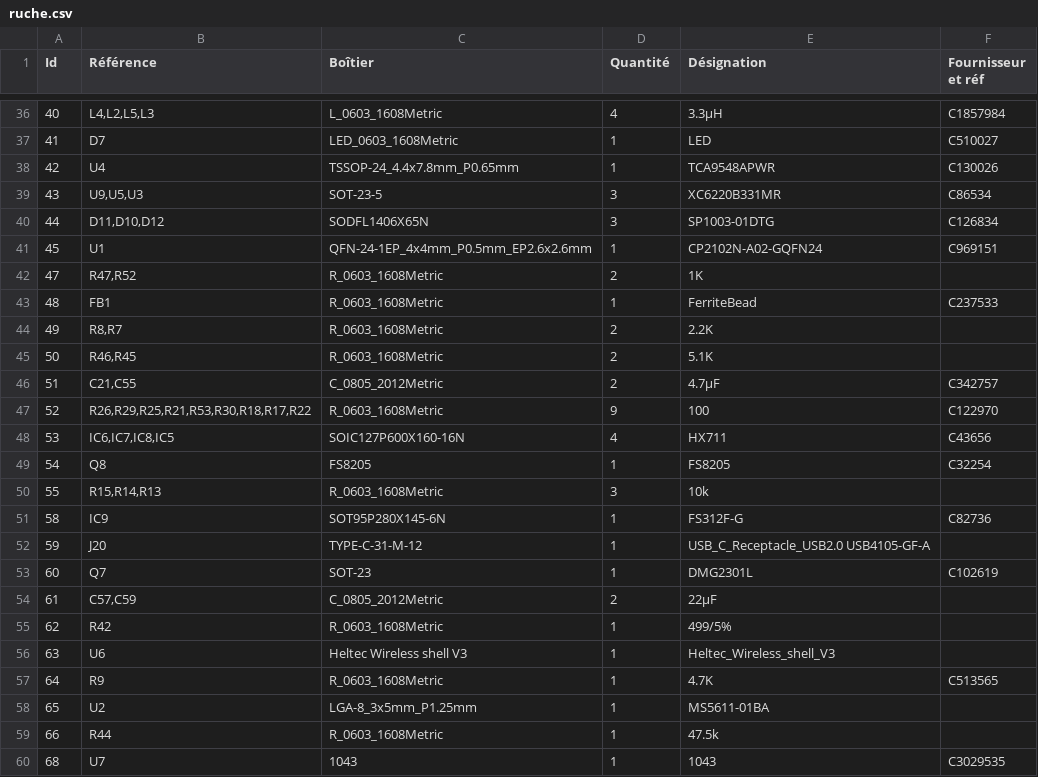
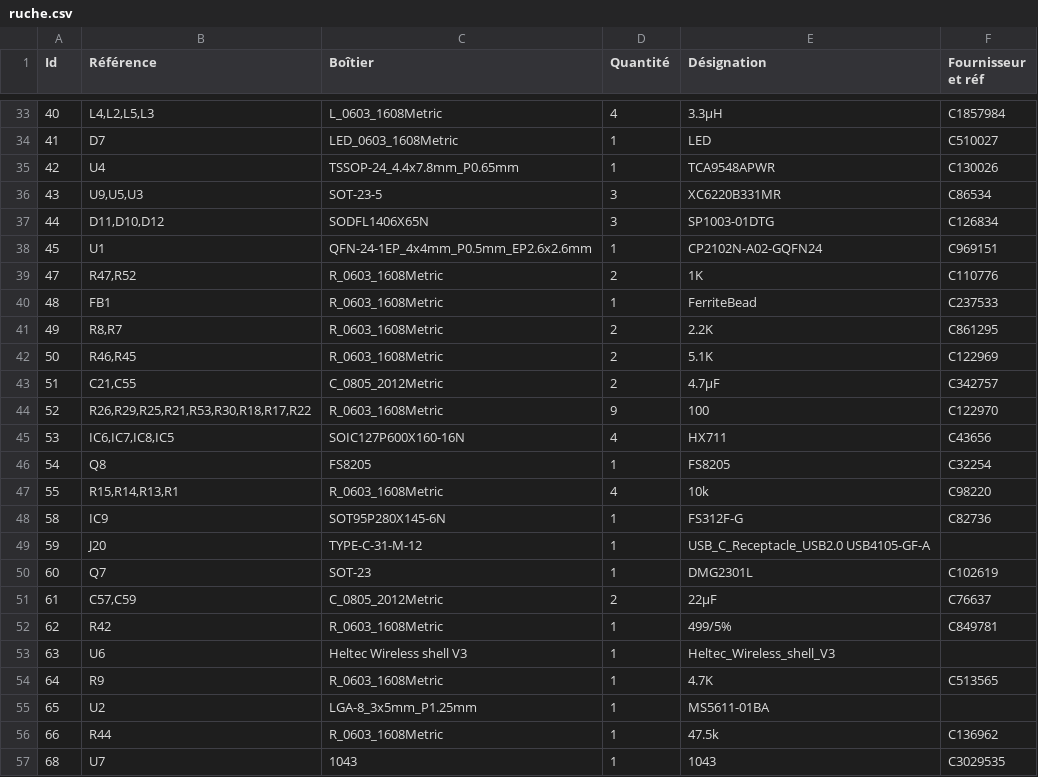
Before and after one commit to Ratamuse/Open_beehive_scale_V0.4, a CSV file: ruche.csv, drawn as a sheet; only a part is shown, gaps mark what is left out; the diff covers the shown part only.

```diff
--- a/ruche.csv
+++ b/ruche.csv
@@ -41,6 +38,6 @@ Id,Référence,Boîtier,Quantité,Désignation,Fournisseur et réf
 45,U1,QFN-24-1EP_4x4mm_P0.5mm_EP2.6x2.6mm,1,CP2102N-A02-GQFN24,C969151
-47,"R47,R52",R_0603_1608Metric,2,1K,
+47,"R47,R52",R_0603_1608Metric,2,1K,C110776
 48,FB1,R_0603_1608Metric,1,FerriteBead,C237533
-49,"R8,R7",R_0603_1608Metric,2,2.2K,
-50,"R46,R45",R_0603_1608Metric,2,5.1K,
+49,"R8,R7",R_0603_1608Metric,2,2.2K,C861295
+50,"R46,R45",R_0603_1608Metric,2,5.1K,C122969
 51,"C21,C55",C_0805_2012Metric,2,4.7µF,C342757
@@ -49,3 +46,3 @@ Id,Référence,Boîtier,Quantité,Désignation,Fournisseur et réf
 54,Q8,FS8205,1,FS8205,C32254
-55,"R15,R14,R13",R_0603_1608Metric,3,10k,
+55,"R15,R14,R13,R1",R_0603_1608Metric,4,10k,C98220
 58,IC9,SOT95P280X145-6N,1,FS312F-G,C82736
@@ -53,4 +50,4 @@ Id,Référence,Boîtier,Quantité,Désignation,Fournisseur et réf
 60,Q7,SOT-23,1,DMG2301L,C102619
-61,"C57,C59",C_0805_2012Metric,2,22µF,
-62,R42,R_0603_1608Metric,1,499/5%,
+61,"C57,C59",C_0805_2012Metric,2,22µF,C76637
+62,R42,R_0603_1608Metric,1,499/5%,C849781
 63,U6,Heltec Wireless shell V3,1,Heltec_Wireless_shell_V3,
@@ -58,3 +55,3 @@ Id,Référence,Boîtier,Quantité,Désignation,Fournisseur et réf
 65,U2,LGA-8_3x5mm_P1.25mm,1,MS5611-01BA,
-66,R44,R_0603_1608Metric,1,47.5k,
+66,R44,R_0603_1608Metric,1,47.5k,C136962
 68,U7,1043,1,1043,C3029535
```
Also changed, not shown: 3 removed rows and 9 edited cells elsewhere in this file, 27 other files.
